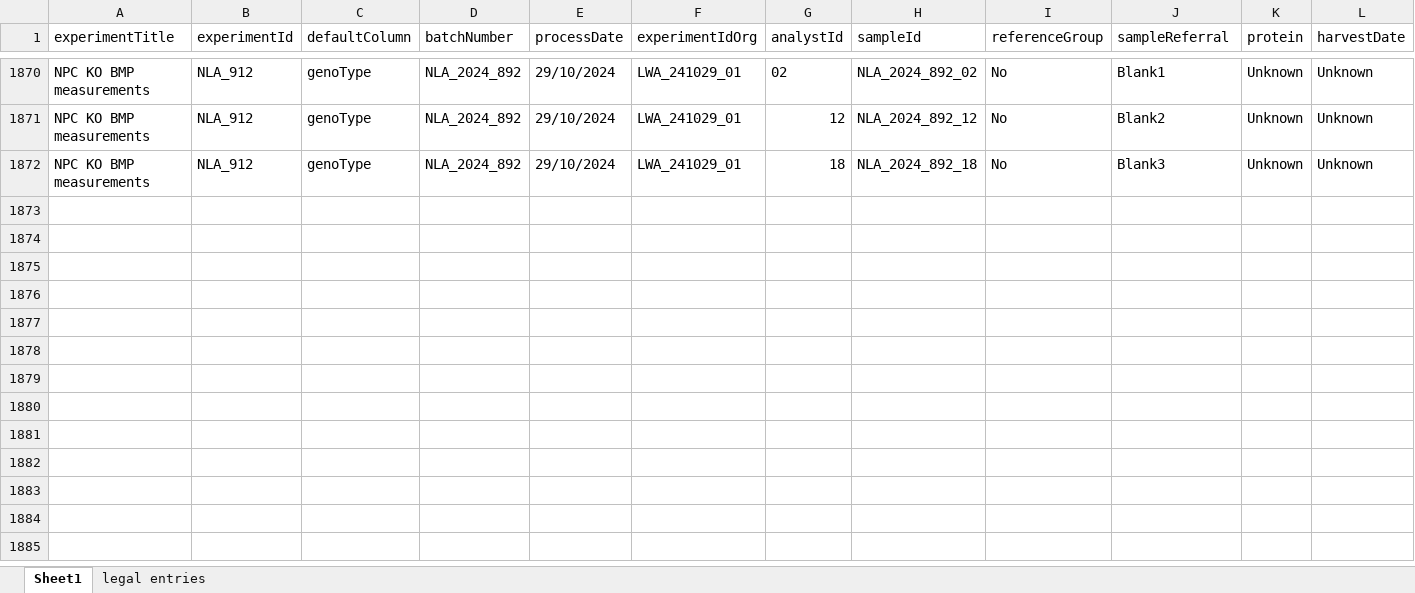
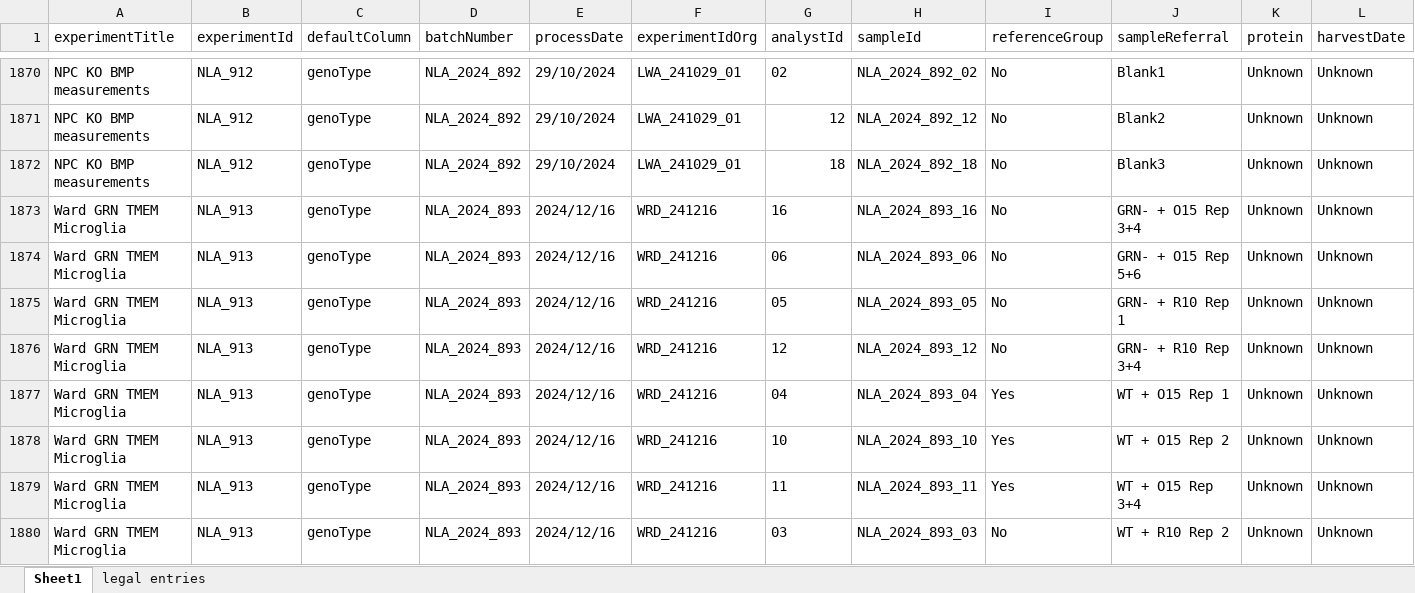
Before and after one commit to ricoderks/soda-light, an Excel workbook: data/Database/SampleMasterfile.xlsx, sheet Sheet1, drawn as a sheet; only a part is shown, gaps mark what is left out; values as stored, in another font and other column widths than the file's, no borders; charts and pictures and conditional formats not drawn; rows hold the shown columns only; the diff covers the shown part only; the diff names each change by its address in the sheet, - before the commit and + after, or states it on an @@ line.

Commit message:
Added new dataset.

```diff
--- a/data/Database/SampleMasterfile.xlsx (sheet Sheet1)
+++ b/data/Database/SampleMasterfile.xlsx (sheet Sheet1)
+row 1873: Ward GRN TMEM Microglia | NLA_913 | genoType | NLA_2024_893 | 2024/12/16 | WRD_241216 | 16 | NLA_2024_893_16 | No | GRN- + O15 Rep 3+4 | Unknown | Unknown
+row 1874: Ward GRN TMEM Microglia | NLA_913 | genoType | NLA_2024_893 | 2024/12/16 | WRD_241216 | 06 | NLA_2024_893_06 | No | GRN- + O15 Rep 5+6 | Unknown | Unknown
+row 1875: Ward GRN TMEM Microglia | NLA_913 | genoType | NLA_2024_893 | 2024/12/16 | WRD_241216 | 05 | NLA_2024_893_05 | No | GRN- + R10 Rep 1 | Unknown | Unknown
+row 1876: Ward GRN TMEM Microglia | NLA_913 | genoType | NLA_2024_893 | 2024/12/16 | WRD_241216 | 12 | NLA_2024_893_12 | No | GRN- + R10 Rep 3+4 | Unknown | Unknown
+row 1877: Ward GRN TMEM Microglia | NLA_913 | genoType | NLA_2024_893 | 2024/12/16 | WRD_241216 | 04 | NLA_2024_893_04 | Yes | WT + O15 Rep 1 | Unknown | Unknown
+row 1878: Ward GRN TMEM Microglia | NLA_913 | genoType | NLA_2024_893 | 2024/12/16 | WRD_241216 | 10 | NLA_2024_893_10 | Yes | WT + O15 Rep 2 | Unknown | Unknown
+row 1879: Ward GRN TMEM Microglia | NLA_913 | genoType | NLA_2024_893 | 2024/12/16 | WRD_241216 | 11 | NLA_2024_893_11 | Yes | WT + O15 Rep 3+4 | Unknown | Unknown
+row 1880: Ward GRN TMEM Microglia | NLA_913 | genoType | NLA_2024_893 | 2024/12/16 | WRD_241216 | 03 | NLA_2024_893_03 | No | WT + R10 Rep 2 | Unknown | Unknown
```
Also changed, not shown: 8 added rows elsewhere in this sheet, 1 other file.
